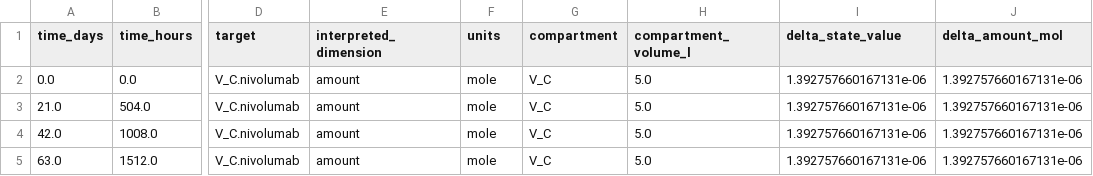
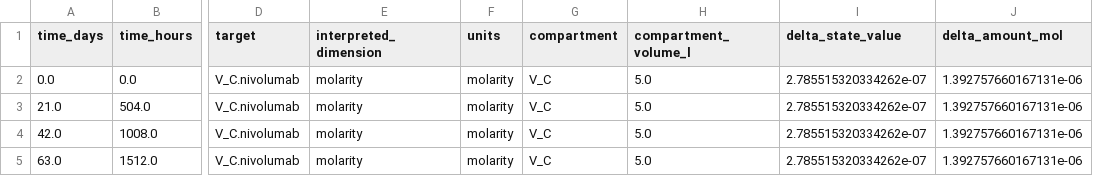
Before and after one commit to albertcyhe/qspiopy, a CSV file: artifacts/validation/A1_surrogate_dose_audit.csv, drawn as a sheet; only a part is shown, gaps mark what is left out; the diff names each change by its address in the sheet, - before the commit and + after, or states it on an @@ line.

```diff
--- a/artifacts/validation/A1_surrogate_dose_audit.csv
+++ b/artifacts/validation/A1_surrogate_dose_audit.csv
-E2:E5 (interpreted_dimension): amount
+E2:E5 (interpreted_dimension): molarity
-F2:F5 (units): mole
+F2:F5 (units): molarity
-I2:I5 (delta_state_value): 1.392757660167131e-06
+I2:I5 (delta_state_value): 2.785515320334262e-07
```
Also changed, not shown: artifacts/validation/metrics.csv, artifacts/validation/pk_invariants.csv, 4 other files.
